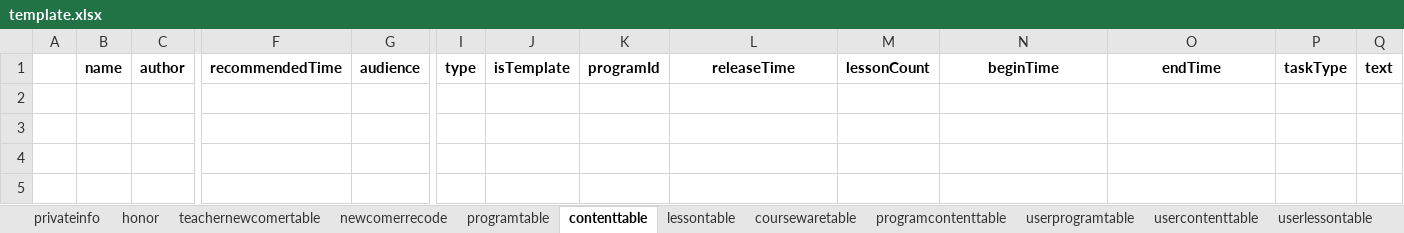
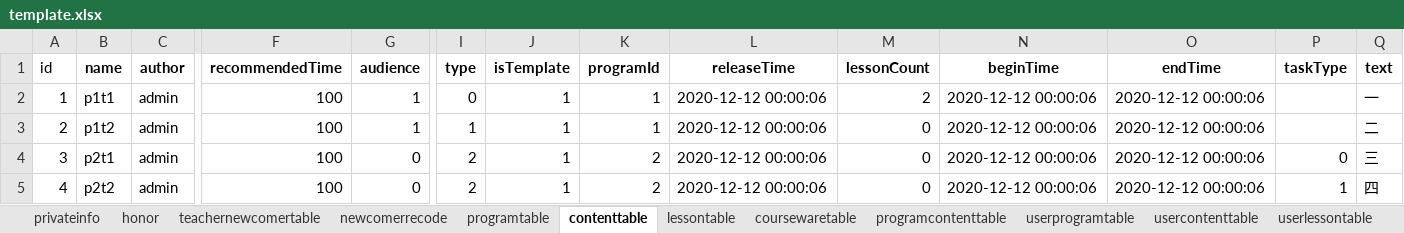
Before and after one commit to hanna0911/BootCamp, an Excel workbook: testcase/template.xlsx, sheet contenttable, drawn as a sheet; only a part is shown, gaps mark what is left out; values as stored, in another font and other column widths than the file's, no borders; rows hold the shown columns only; the diff names each change by its address in the sheet, - before the commit and + after, or states it on an @@ line.

```diff
--- a/testcase/template.xlsx (sheet contenttable)
+++ b/testcase/template.xlsx (sheet contenttable)
-A1: (empty)
+A1: id
+row 2: 1 | p1t1 | admin | 100 | 1 | 0 | 1 | 1 | 2020-12-12 00:00:06 | 2 | 2020-12-12 00:00:06 | 2020-12-12 00:00:06 |  | 一
+row 3: 2 | p1t2 | admin | 100 | 1 | 1 | 1 | 1 | 2020-12-12 00:00:06 | 0 | 2020-12-12 00:00:06 | 2020-12-12 00:00:06 |  | 二
+row 4: 3 | p2t1 | admin | 100 | 0 | 2 | 1 | 2 | 2020-12-12 00:00:06 | 0 | 2020-12-12 00:00:06 | 2020-12-12 00:00:06 | 0 | 三
+row 5: 4 | p2t2 | admin | 100 | 0 | 2 | 1 | 2 | 2020-12-12 00:00:06 | 0 | 2020-12-12 00:00:06 | 2020-12-12 00:00:06 | 1 | 四
```
Also changed, not shown: sheet privateinfo, sheet usercontenttable, sheet userprogramtable, sheet newcomerrecode, sheet programtable, sheet teachernewcomertable, 3 more sheets, hidden cells, 3 other files.
